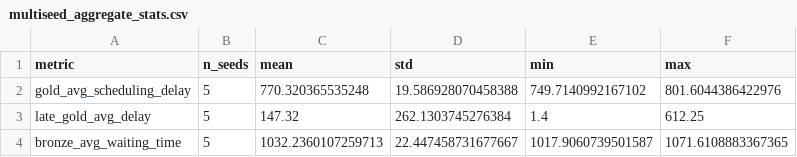
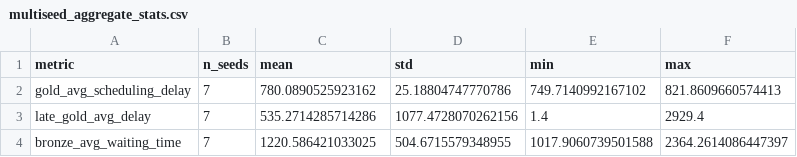
Before and after one commit to Vida181105/priority-aware-rl-cluster-scheduling, a CSV file: results/csv/multiseed/freshness_bonus/multiseed_aggregate_stats.csv, drawn as a sheet.

```diff
--- a/results/csv/multiseed/freshness_bonus/multiseed_aggregate_stats.csv
+++ b/results/csv/multiseed/freshness_bonus/multiseed_aggregate_stats.csv
@@ -1,4 +1,4 @@
 metric,n_seeds,mean,std,min,max
-gold_avg_scheduling_delay,5,770.320365535248,19.586928070458388,749.7140992167102,801.6044386422976
-late_gold_avg_delay,5,147.32,262.1303745276384,1.4,612.25
-bronze_avg_waiting_time,5,1032.2360107259713,22.447458731677667,1017.9060739501587,1071.6108883367365
+gold_avg_scheduling_delay,7,780.0890525923162,25.18804747770786,749.7140992167102,821.8609660574413
+late_gold_avg_delay,7,535.2714285714286,1077.4728070262156,1.4,2929.4
+bronze_avg_waiting_time,7,1220.586421033025,504.6715579348955,1017.9060739501588,2364.2614086447397
```
Also changed, not shown: results/csv/multiseed/freshness_bonus/multiseed_per_seed_summary.csv, results/csv/multiseed/multiseed_aggregate_stats.csv, 19 other files.
